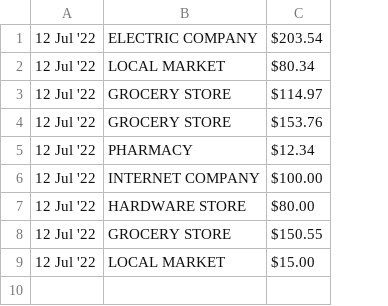
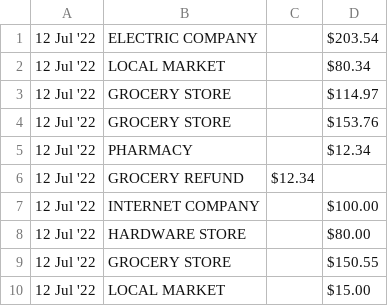
Before and after one commit to JoshuaNg96/cpp-project, a CSV file: DUMMY_INPUT.csv, drawn as a sheet; addresses are those after the commit; the diff names each change by its address in the sheet, - before the commit and + after, or states it on an @@ line.

Commit message:
Update to allow for credit type entries
Update example input.
Update example output.
Update Line class to handle credit entries.
Update Line class to handle updated input file.

```diff
--- a/DUMMY_INPUT.csv
+++ b/DUMMY_INPUT.csv
+column C, empty
+row 6: 12 Jul '22 | GROCERY REFUND | $12.34
```
Also changed, not shown: 4 other files.
